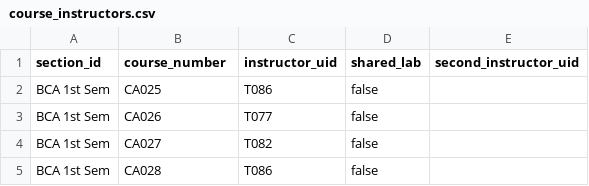
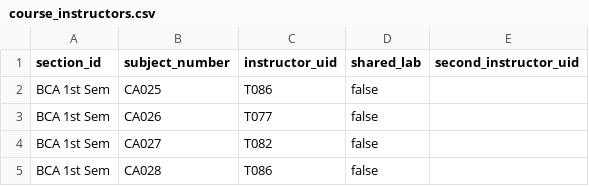
Before and after one commit to SmartScheduler-Org/Scheduler_UI_only, a CSV file: csv/course_instructors.csv, drawn as a sheet; only a part is shown.

```diff
--- a/csv/course_instructors.csv
+++ b/csv/course_instructors.csv
@@ -1,2 +1,2 @@
-section_id,course_number,instructor_uid,shared_lab,second_instructor_uid
+section_id,subject_number,instructor_uid,shared_lab,second_instructor_uid
 BCA 1st Sem,CA025,T086,false,
```
Also changed, not shown: csv/courses (4).csv, csv/section_courses (1).csv, 38 other files.
